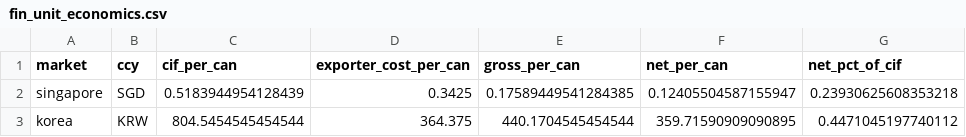
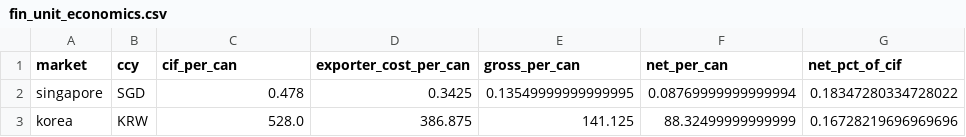
Before and after one commit to Blackl1stV35/singha-case-study, a CSV file: strategy/data/fin_unit_economics.csv, drawn as a sheet.

```diff
--- a/strategy/data/fin_unit_economics.csv
+++ b/strategy/data/fin_unit_economics.csv
@@ -1,3 +1,3 @@
 market,ccy,cif_per_can,exporter_cost_per_can,gross_per_can,net_per_can,net_pct_of_cif
-singapore,SGD,0.5183944954128439,0.3425,0.17589449541284385,0.12405504587155947,0.23930625608353218
-korea,KRW,804.5454545454544,364.375,440.1704545454544,359.71590909090895,0.4471045197740112
+singapore,SGD,0.478,0.3425,0.13549999999999995,0.08769999999999994,0.18347280334728022
+korea,KRW,528.0,386.875,141.125,88.32499999999999,0.16728219696969696
```
Also changed, not shown: strategy/data/fin_cash_flows.csv, strategy/data/fin_kpi_test.csv, 12 other files.
